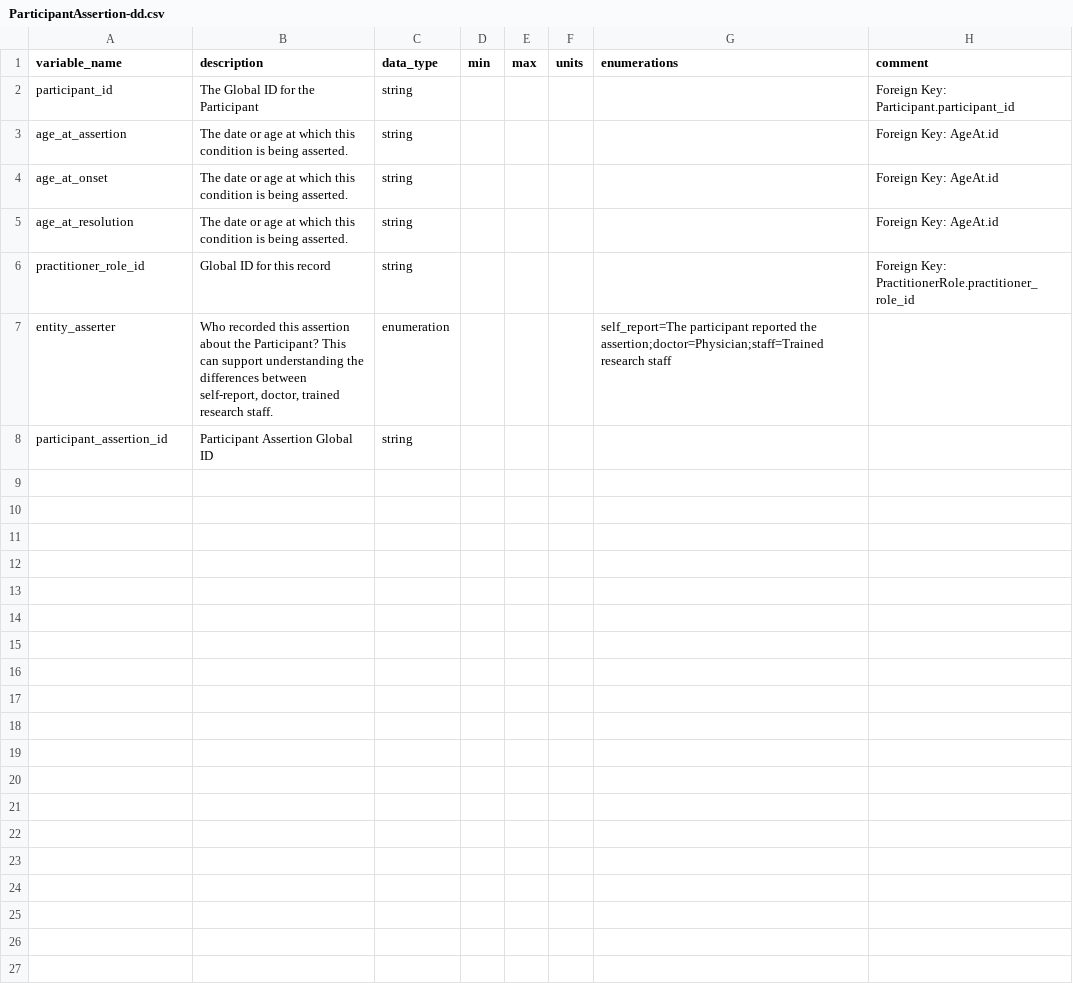
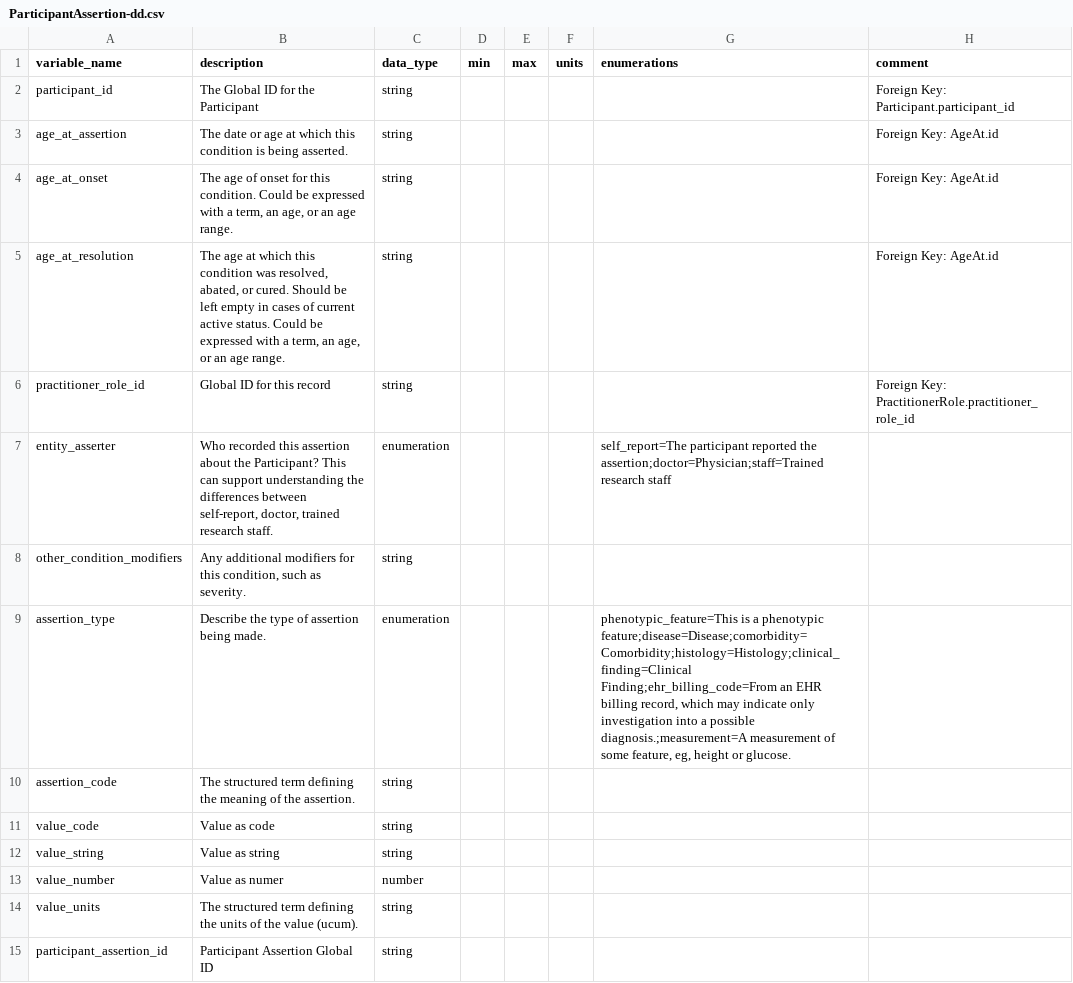
Before and after one commit to carrollaboratory/kfi-fhir-input, a CSV file: project/data-dictionary/ParticipantAssertion-dd.csv, drawn as a sheet.

Commit message:
Additional progress with assertions

```diff
--- a/project/data-dictionary/ParticipantAssertion-dd.csv
+++ b/project/data-dictionary/ParticipantAssertion-dd.csv
@@ -3,6 +3,13 @@ participant_id,The Global ID for the Participant,string,,,,,Foreign Key: Partici
 age_at_assertion,The date or age at which this condition is being asserted.,string,,,,,Foreign Key: AgeAt.id
-age_at_onset,The date or age at which this condition is being asserted.,string,,,,,Foreign Key: AgeAt.id
-age_at_resolution,The date or age at which this condition is being asserted.,string,,,,,Foreign Key: AgeAt.id
+age_at_onset,"The age of onset for this condition. Could be expressed with a term, an age, or an age range.",string,,,,,Foreign Key: AgeAt.id
+age_at_resolution,"The age at which this condition was resolved, abated, or cured. Should be left empty in cases of current active status. Could be expressed with a term, an age, or an age range.",string,,,,,Foreign Key: AgeAt.id
 practitioner_role_id,Global ID for this record,string,,,,,Foreign Key: PractitionerRole.practitioner_role_id
 entity_asserter,"Who recorded this assertion about the Participant? This can support understanding the differences between self-report, doctor, trained research staff.",enumeration,,,,self_report=The participant reported the assertion;doctor=Physician;staff=Trained research staff,
+other_condition_modifiers,"Any additional modifiers for this condition, such as severity.",string,,,,,
+assertion_type,Describe the type of assertion being made.,enumeration,,,,"phenotypic_feature=This is a phenotypic feature;disease=Disease;comorbidity=Comorbidity;histology=Histology;clinical_finding=Clinical Finding;ehr_billing_code=From an EHR billing record, which may indicate only investigation into a possible diagnosis.;measurement=A measurement of some feature, eg, height or glucose.",
+assertion_code,The structured term defining the meaning of the assertion.,string,,,,,
+value_code,Value as code,string,,,,,
+value_string,Value as string,string,,,,,
+value_number,Value as numer,number,,,,,
+value_units,The structured term defining the units of the value (ucum).,string,,,,,
 participant_assertion_id,Participant Assertion Global ID,string,,,,,
```
Also changed, not shown: 5 other files.
